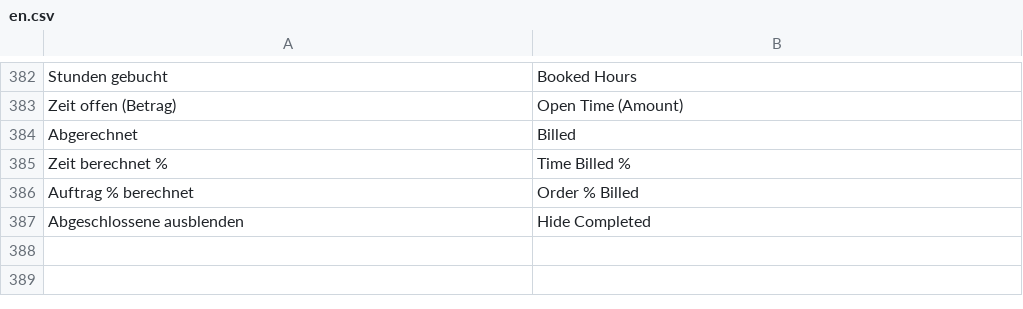
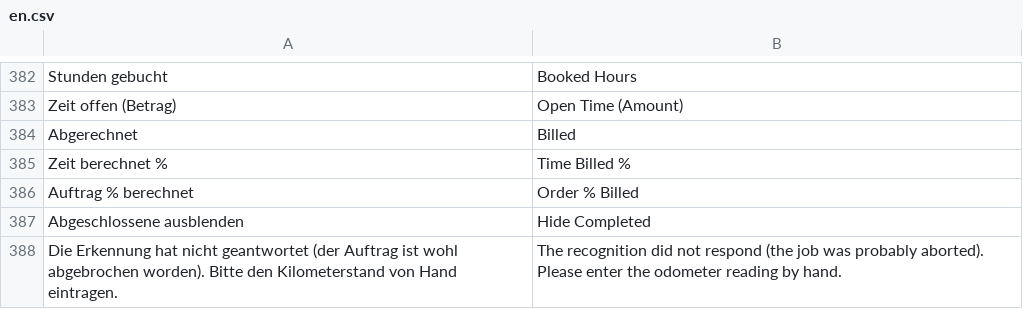
Before and after one commit to nienhausdavid/zeit_projekt, a CSV file: zeit_projekt/translations/en.csv, drawn as a sheet; only a part is shown, gaps mark what is left out; the diff names each change by its address in the sheet, - before the commit and + after, or states it on an @@ line.

```diff
--- a/zeit_projekt/translations/en.csv
+++ b/zeit_projekt/translations/en.csv
+row 388: Die Erkennung hat nicht geantwortet (der Auftrag ist wohl abgebrochen worden). Bitte den Kilometerstand von Hand eintragen. | The recognition did not respond (the job was probably aborted). Please enter the odometer reading by hand.
```
Also changed, not shown: 3 other files.
